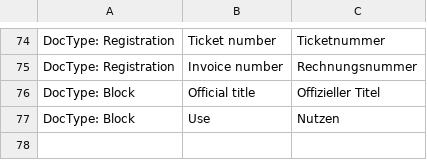
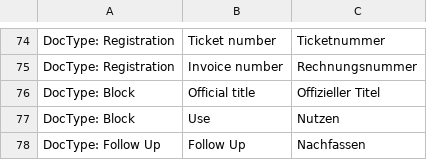
Before and after one commit to libracore/lifefair, a CSV file: lifefair/translations/de.csv, drawn as a sheet; only a part is shown, gaps mark what is left out; the diff names each change by its address in the sheet, - before the commit and + after, or states it on an @@ line.

Commit message:
added follow up doctype

```diff
--- a/lifefair/translations/de.csv
+++ b/lifefair/translations/de.csv
+row 78: DocType: Follow Up | Follow Up | Nachfassen
```
Also changed, not shown: 10 other files.
